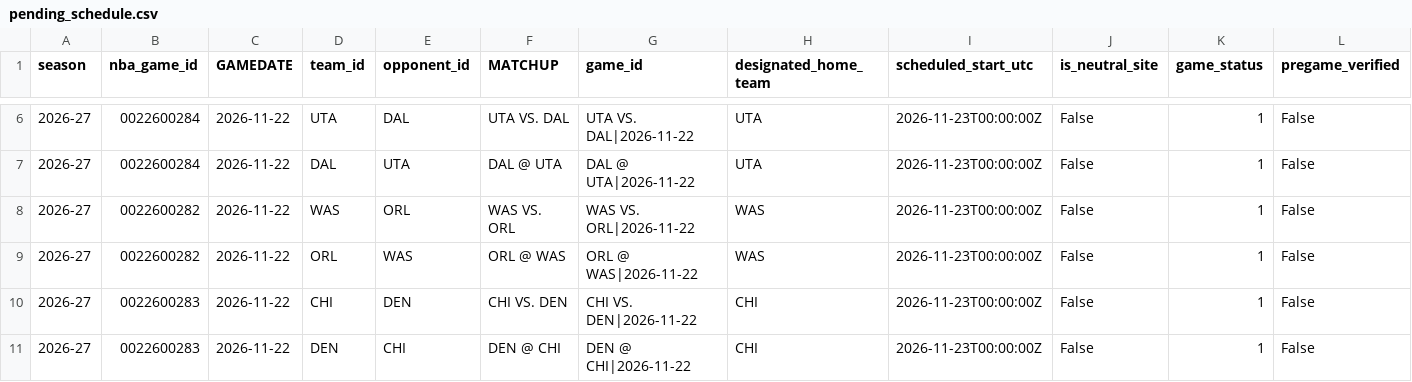
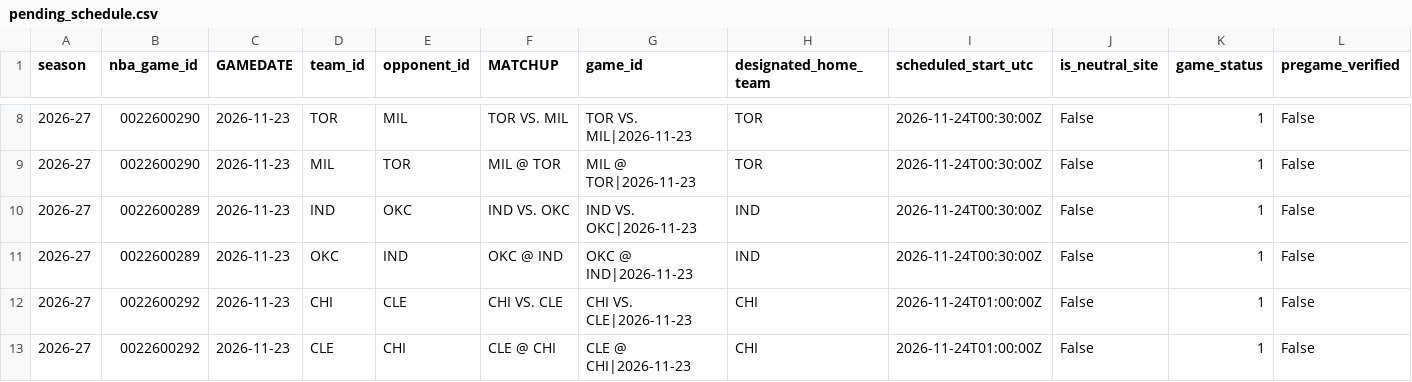
Before and after one commit to syun1031/nba-player-performance-prediction, a CSV file: outputs/future_prediction/pending_schedule.csv, drawn as a sheet; only a part is shown, gaps mark what is left out; addresses are those after the commit; the diff covers the shown part only; the diff names each change by its address in the sheet, - before the commit and + after, or states it on an @@ line.

```diff
--- a/outputs/future_prediction/pending_schedule.csv
+++ b/outputs/future_prediction/pending_schedule.csv
-B8:B9 (nba_game_id): 0022600284
+B8:B9 (nba_game_id): 0022600290
-C8:C13 (GAMEDATE): 2026-11-22
+C8:C13 (GAMEDATE): 2026-11-23
-D8 (team_id): UTA
+D8 (team_id): TOR
-E8 (opponent_id): DAL
+E8 (opponent_id): MIL
-F8 (MATCHUP): UTA VS. DAL
+F8 (MATCHUP): TOR VS. MIL
-G8 (game_id): UTA VS. DAL|2026-11-22
+G8 (game_id): TOR VS. MIL|2026-11-23
-H8:H9 (designated_home_team): UTA
+H8:H9 (designated_home_team): TOR
-I8:I11 (scheduled_start_utc): 2026-11-23T00:00:00Z
+I8:I11 (scheduled_start_utc): 2026-11-24T00:30:00Z
-D9 (team_id): DAL
+D9 (team_id): MIL
-E9 (opponent_id): UTA
+E9 (opponent_id): TOR
-F9 (MATCHUP): DAL @ UTA
+F9 (MATCHUP): MIL @ TOR
-G9 (game_id): DAL @ UTA|2026-11-22
+G9 (game_id): MIL @ TOR|2026-11-23
-B10:B11 (nba_game_id): 0022600282
+B10:B11 (nba_game_id): 0022600289
-D10 (team_id): WAS
+D10 (team_id): IND
-E10 (opponent_id): ORL
+E10 (opponent_id): OKC
-F10 (MATCHUP): WAS VS. ORL
+F10 (MATCHUP): IND VS. OKC
-G10 (game_id): WAS VS. ORL|2026-11-22
+G10 (game_id): IND VS. OKC|2026-11-23
-H10:H11 (designated_home_team): WAS
+H10:H11 (designated_home_team): IND
-D11 (team_id): ORL
+D11 (team_id): OKC
-E11 (opponent_id): WAS
+E11 (opponent_id): IND
-F11 (MATCHUP): ORL @ WAS
+F11 (MATCHUP): OKC @ IND
-G11 (game_id): ORL @ WAS|2026-11-22
+G11 (game_id): OKC @ IND|2026-11-23
-B12:B13 (nba_game_id): 0022600283
+B12:B13 (nba_game_id): 0022600292
-E12 (opponent_id): DEN
+E12 (opponent_id): CLE
-F12 (MATCHUP): CHI VS. DEN
+F12 (MATCHUP): CHI VS. CLE
-G12 (game_id): CHI VS. DEN|2026-11-22
+G12 (game_id): CHI VS. CLE|2026-11-23
-I12:I13 (scheduled_start_utc): 2026-11-23T00:00:00Z
+I12:I13 (scheduled_start_utc): 2026-11-24T01:00:00Z
-D13 (team_id): DEN
+D13 (team_id): CLE
-F13 (MATCHUP): DEN @ CHI
+F13 (MATCHUP): CLE @ CHI
-G13 (game_id): DEN @ CHI|2026-11-22
+G13 (game_id): CLE @ CHI|2026-11-23
```
Also changed, not shown: 6 added rows and 64 edited cells elsewhere in this file, outputs/future_prediction/team_games.csv, 6 other files.
